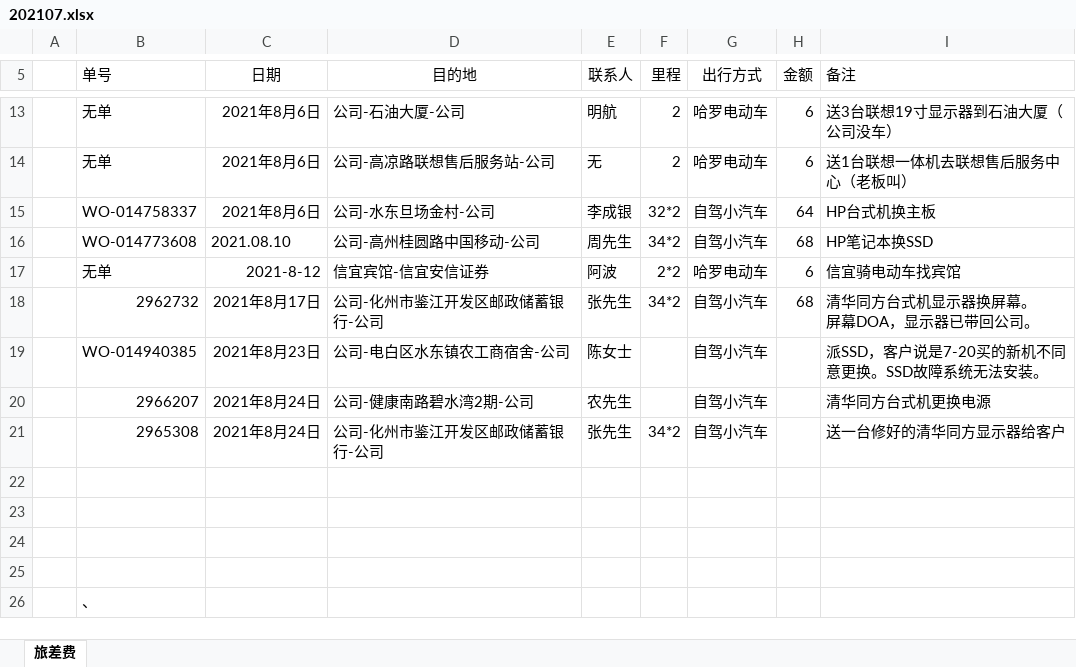
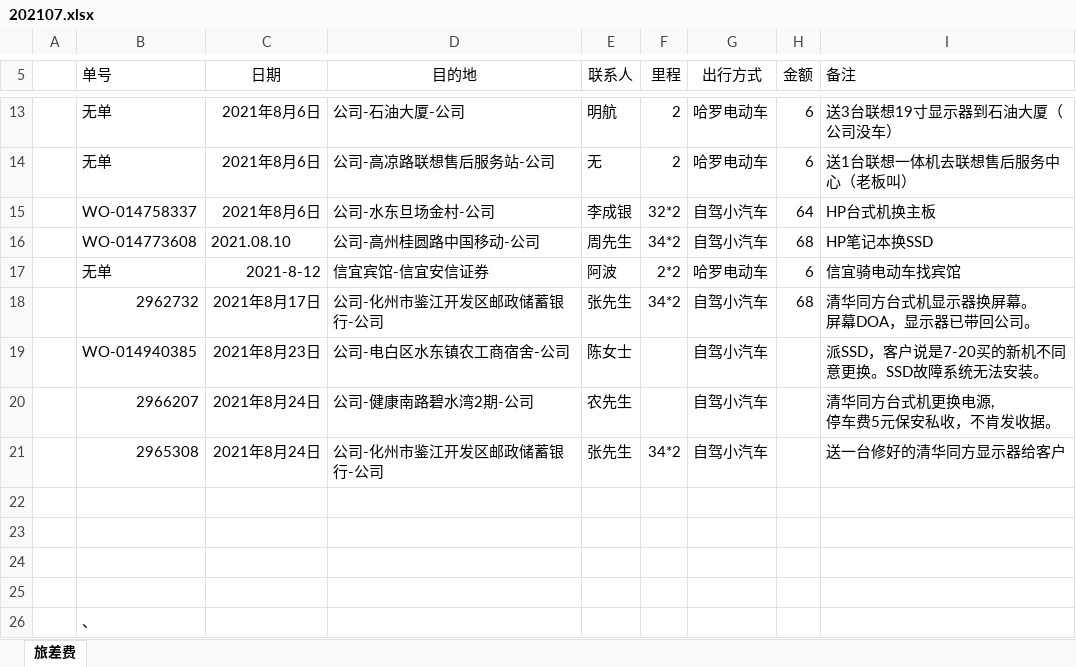
Before and after one commit to ikwen/debianlinux, an Excel workbook: HP/zj/202107.xlsx, sheet 旅差费, drawn as a sheet; only a part is shown, gaps mark what is left out; values as stored, in another font and other column widths than the file's, no borders; ↵ is a line break in a cell; the diff names each change by its address in the sheet, - before the commit and + after, or states it on an @@ line.

Commit message:
linux

```diff
--- a/HP/zj/202107.xlsx (sheet 旅差费)
+++ b/HP/zj/202107.xlsx (sheet 旅差费)
-I20 (备注): 清华同方台式机更换电源
+I20 (备注): 清华同方台式机更换电源, ↵ 停车费5元保安私收，不肯发收据。
```
